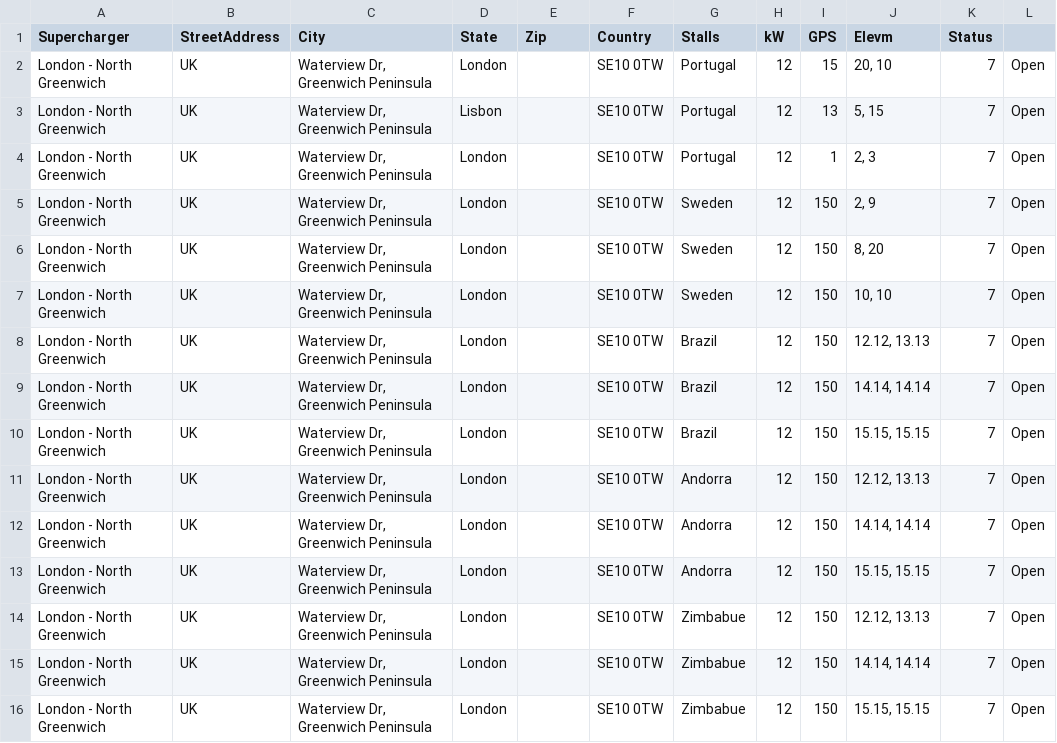
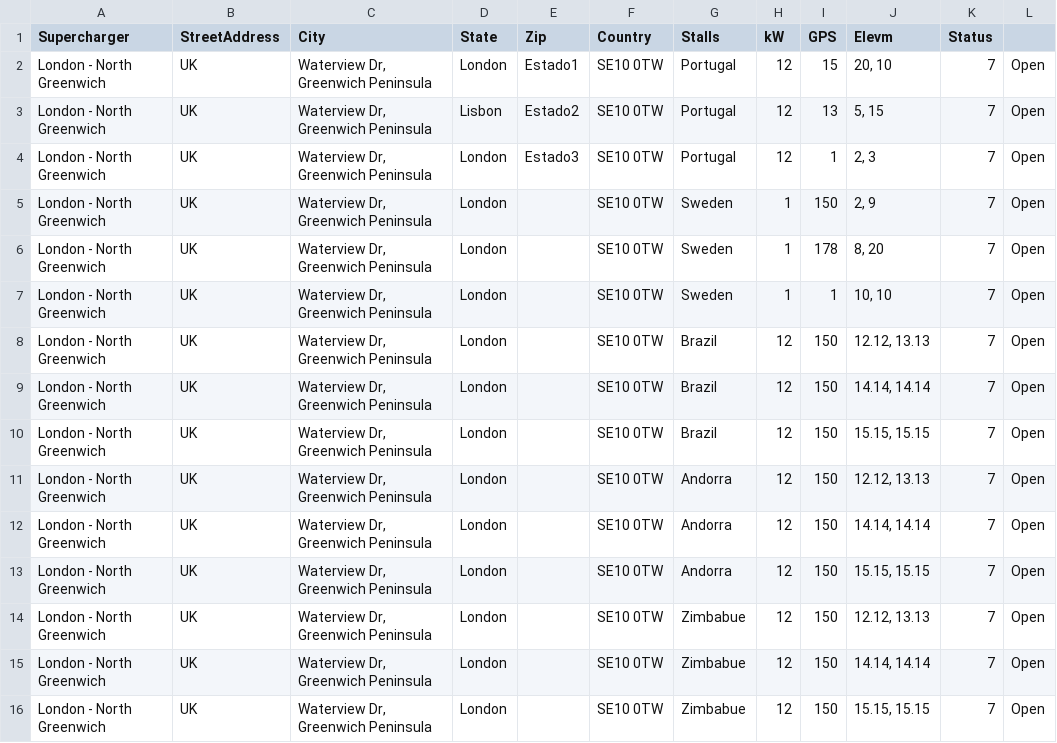
Before and after one commit to 1211656/ESINF, a CSV file: teste.csv, drawn as a sheet.

```diff
--- a/teste.csv
+++ b/teste.csv
@@ -1,8 +1,8 @@
 Supercharger,StreetAddress,City,State,Zip,Country,Stalls,kW,GPS,Elevm,Status
-London - North Greenwich, UK,"Waterview Dr, Greenwich Peninsula",London,,SE10 0TW,Portugal,12,15,"20, 10",7,Open
-London - North Greenwich, UK,"Waterview Dr, Greenwich Peninsula",Lisbon,,SE10 0TW,Portugal,12,13,"5, 15",7,Open
-London - North Greenwich, UK,"Waterview Dr, Greenwich Peninsula",London,,SE10 0TW,Portugal,12,1,"2, 3",7,Open
-London - North Greenwich, UK,"Waterview Dr, Greenwich Peninsula",London,,SE10 0TW,Sweden,12,150,"2, 9",7,Open
-London - North Greenwich, UK,"Waterview Dr, Greenwich Peninsula",London,,SE10 0TW,Sweden,12,150,"8, 20",7,Open
-London - North Greenwich, UK,"Waterview Dr, Greenwich Peninsula",London,,SE10 0TW,Sweden,12,150,"10, 10",7,Open
+London - North Greenwich, UK,"Waterview Dr, Greenwich Peninsula",London,Estado1,SE10 0TW,Portugal,12,15,"20, 10",7,Open
+London - North Greenwich, UK,"Waterview Dr, Greenwich Peninsula",Lisbon,Estado2,SE10 0TW,Portugal,12,13,"5, 15",7,Open
+London - North Greenwich, UK,"Waterview Dr, Greenwich Peninsula",London,Estado3,SE10 0TW,Portugal,12,1,"2, 3",7,Open
+London - North Greenwich, UK,"Waterview Dr, Greenwich Peninsula",London,,SE10 0TW,Sweden,1,150,"2, 9",7,Open
+London - North Greenwich, UK,"Waterview Dr, Greenwich Peninsula",London,,SE10 0TW,Sweden,1,178,"8, 20",7,Open
+London - North Greenwich, UK,"Waterview Dr, Greenwich Peninsula",London,,SE10 0TW,Sweden,1,1,"10, 10",7,Open
 London - North Greenwich, UK,"Waterview Dr, Greenwich Peninsula",London,,SE10 0TW,Brazil,12,150,"12.12, 13.13",7,Open
```
Also changed, not shown: 24 other files.
